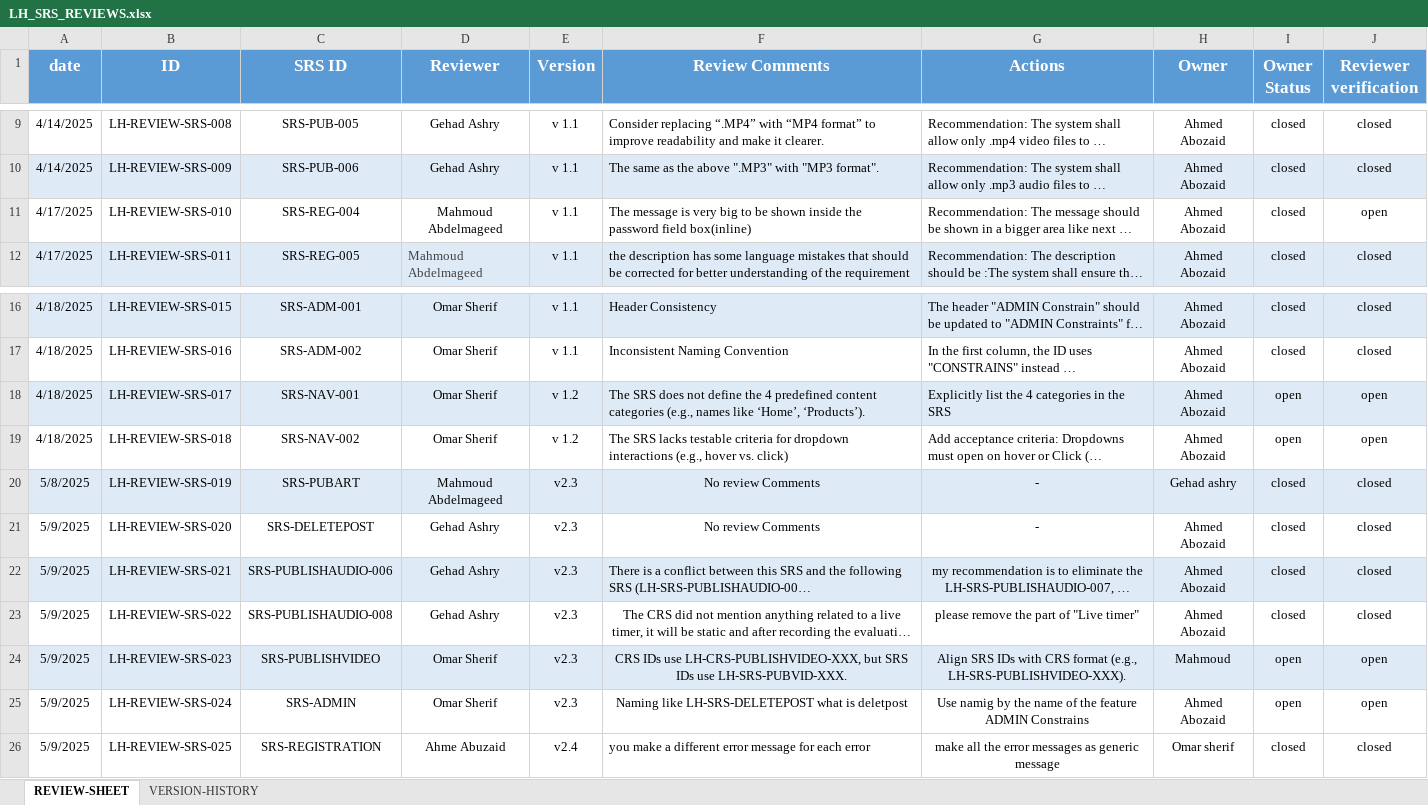
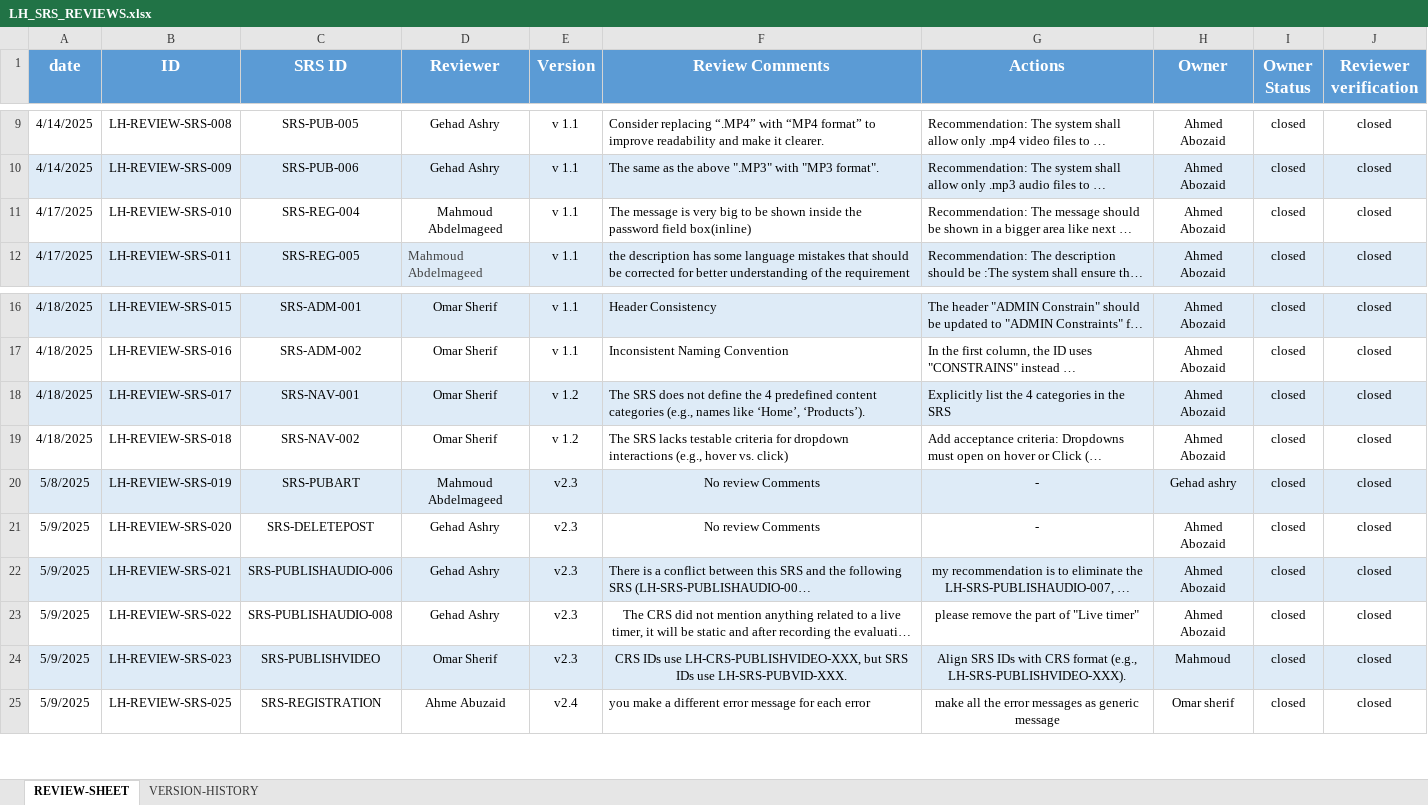
Before and after one commit to EmanAbusalim/Group-3-Learning-hub, an Excel workbook: LH_REVIEWS/LH_SRS_REVIEWS.xlsx, sheet REVIEW-SHEET, drawn as a sheet; only a part is shown, gaps mark what is left out; long unchanged cells end in …; values as stored, in another font and other column widths than the file's, no borders; the diff names each change by its address in the sheet, - before the commit and + after, or states it on an @@ line.

Commit message:
v3.2 Reviewed USERHOME  and ADMINHOME SRS Features, NO comments

```diff
--- a/LH_REVIEWS/LH_SRS_REVIEWS.xlsx (sheet REVIEW-SHEET)
+++ b/LH_REVIEWS/LH_SRS_REVIEWS.xlsx (sheet REVIEW-SHEET)
-J11 (Reviewer verification): open
+J11 (Reviewer verification): closed
-I18:I19 (Owner Status): open
+I18:I19 (Owner Status): closed
-J18:J19 (Reviewer verification): open
+J18:J19 (Reviewer verification): closed
-I24 (Owner Status): open
+I24 (Owner Status): closed
-J24 (Reviewer verification): open
+J24 (Reviewer verification): closed
-row 25: 5/9/2025 | LH-REVIEW-SRS-024 | SRS-ADMIN | Omar Sherif | v2.3 | Naming like LH-SRS-DELETEPOST what is deletpost | Use namig by the name of the feature ADMIN Constrains | Ahmed Abozaid | open | open
```
Also changed, not shown: sheet VERSION-HISTORY.
